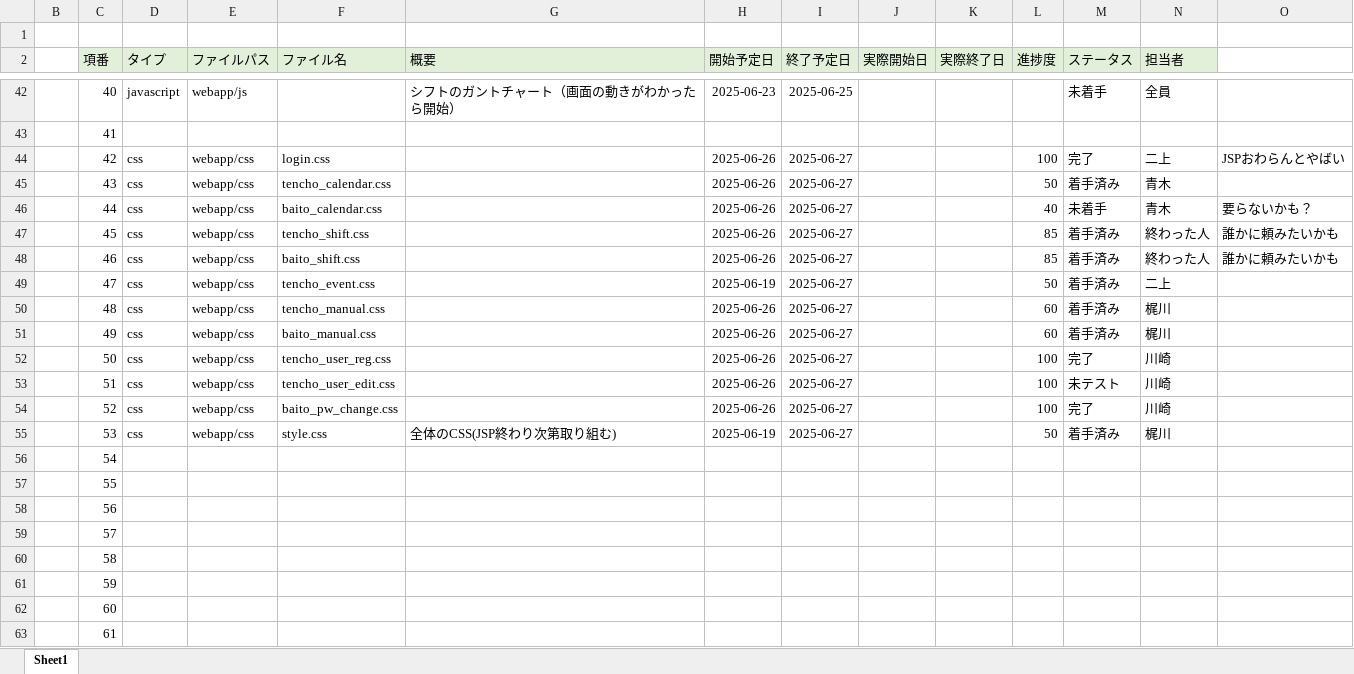
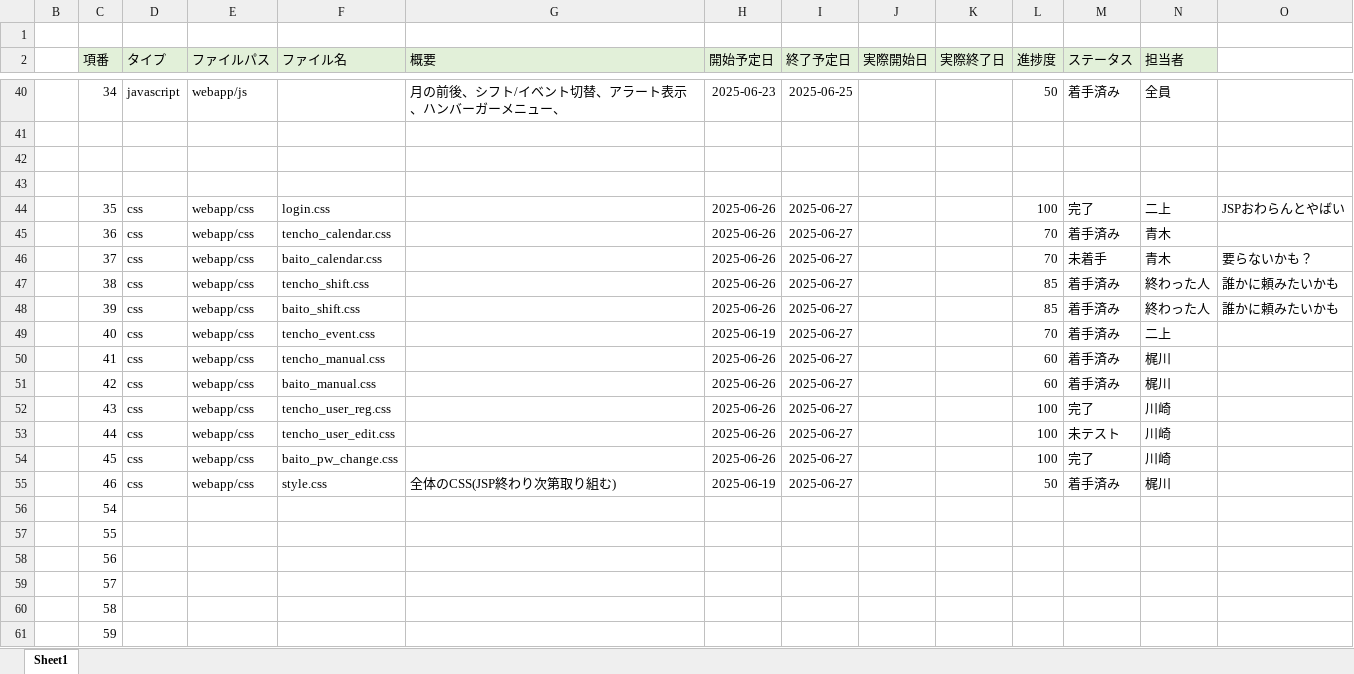
Before and after one commit to plusdojo2025/A5, an Excel workbook: documents/内部設計/061625_03_ファイル構成一覧表_A5.xlsx, sheet Sheet1, drawn as a sheet; only a part is shown, gaps mark what is left out; the shorter side is filled out with more unchanged rows; values as stored, in another font and other column widths than the file's, no borders; addresses are those after the commit; rows hold the shown columns only; the diff covers the shown part only; the diff names each change by its address in the sheet, - before the commit and + after, or states it on an @@ line.

```diff
--- a/documents/内部設計/061625_03_ファイル構成一覧表_A5.xlsx (sheet Sheet1)
+++ b/documents/内部設計/061625_03_ファイル構成一覧表_A5.xlsx (sheet Sheet1)
-C40 (項番): 40
+C40 (項番): 34
-G40 (概要): シフトのガントチャート（画面の動きがわかったら開始）
+G40 (概要): 月の前後、シフト/イベント切替、アラート表示、ハンバーガーメニュー、
-L40 (進捗度): (empty)
+L40 (進捗度): 50
-M40 (ステータス): 未着手
+M40 (ステータス): 着手済み
-C41 (項番): 41
+C41 (項番): (empty)
+row 42: (empty)
+row 43: (empty)
-C44 (項番): 42
+C44 (項番): 35
-C45 (項番): 43
+C45 (項番): 36
-L45 (進捗度): 50
+L45 (進捗度): 70
-C46 (項番): 44
+C46 (項番): 37
-L46 (進捗度): 40
+L46 (進捗度): 70
-C47 (項番): 45
+C47 (項番): 38
-C48 (項番): 46
+C48 (項番): 39
-C49 (項番): 47
+C49 (項番): 40
-L49 (進捗度): 50
+L49 (進捗度): 70
-C50 (項番): 48
+C50 (項番): 41
-C51 (項番): 49
+C51 (項番): 42
-C52 (項番): 50
+C52 (項番): 43
-C53 (項番): 51
+C53 (項番): 44
-C54 (項番): 52
+C54 (項番): 45
-C55 (項番): 53
+C55 (項番): 46
```
Also changed, not shown: 30 added rows, 32 removed rows and 8 edited cells elsewhere in this sheet, 4 other files.
